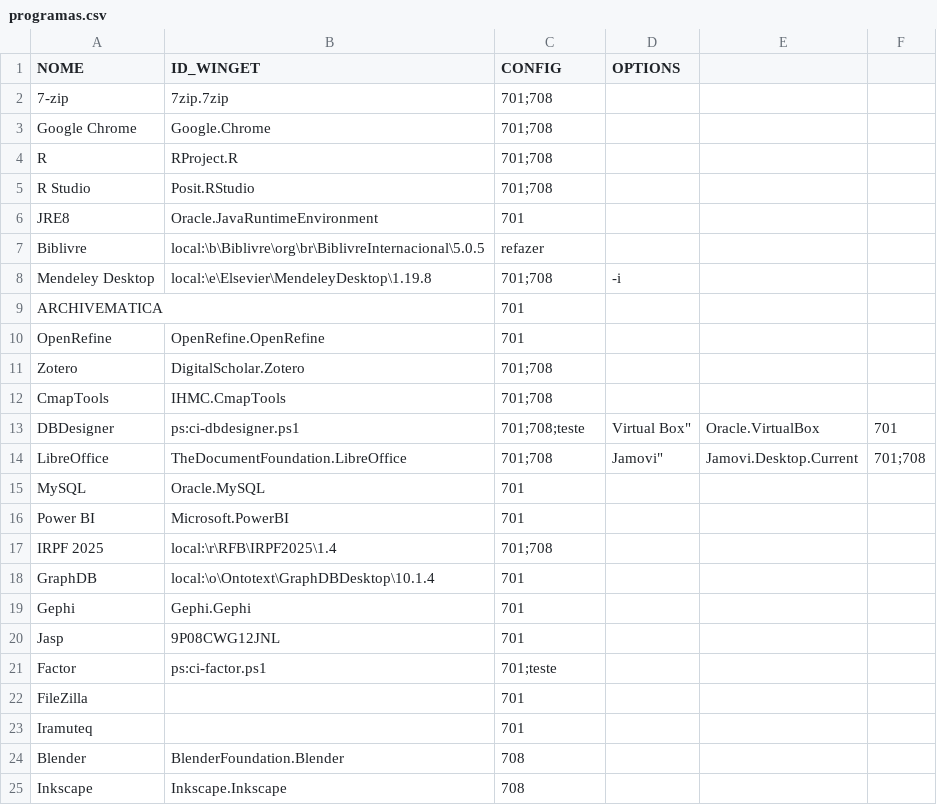
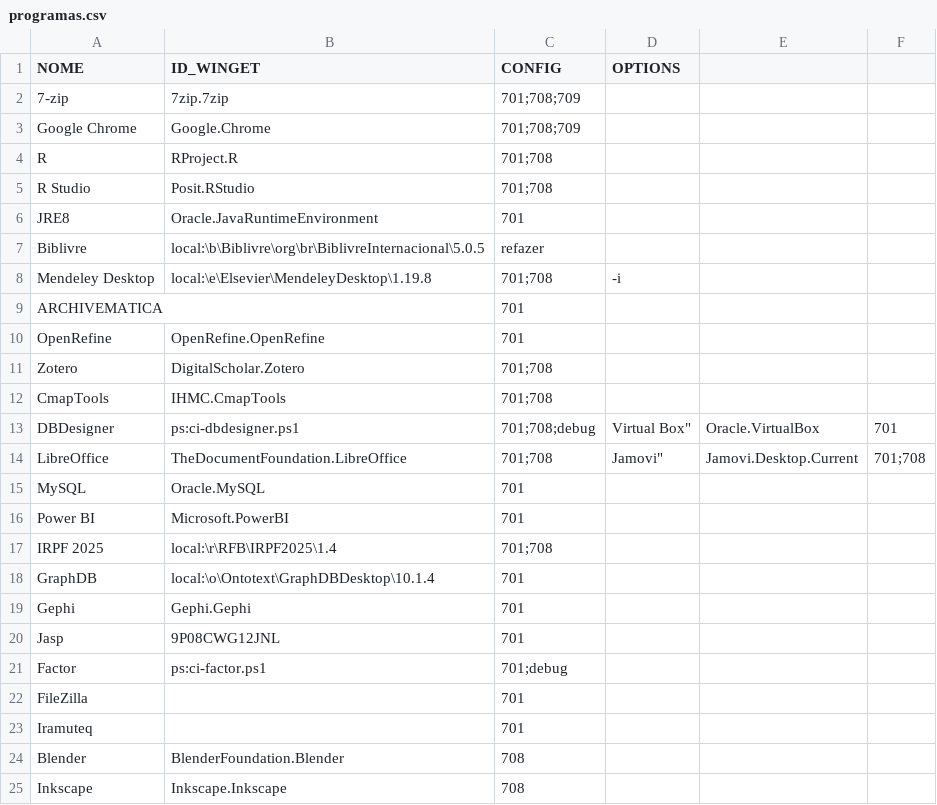
Before and after one commit to nicholasdsp/scripts_lab_ccje_ufes, a CSV file: data/programas.csv, drawn as a sheet.

```diff
--- a/data/programas.csv
+++ b/data/programas.csv
@@ -1,4 +1,4 @@
 "NOME","ID_WINGET","CONFIG","OPTIONS"
-"7-zip","7zip.7zip",701;708,
-"Google Chrome","Google.Chrome",701;708,
+"7-zip","7zip.7zip",701;708;709,
+"Google Chrome","Google.Chrome",701;708;709,
 "R","RProject.R",701;708,
@@ -12,4 +12,4 @@
 "CmapTools","IHMC.CmapTools",701;708,
-"DBDesigner","ps:ci-dbdesigner.ps1",701;708;teste,"
-"Virtual Box","Oracle.VirtualBox",701,
+"DBDesigner","ps:ci-dbdesigner.ps1",701;708;debug,"
+"Virtual Box","Oracle.VirtualBox",701,
 "LibreOffice","TheDocumentFoundation.LibreOffice",701;708,"
@@ -22,3 +22,3 @@
 "Jasp","9P08CWG12JNL",701,
-"Factor","ps:ci-factor.ps1",701;teste,
+"Factor","ps:ci-factor.ps1",701;debug,
 "FileZilla",,701,
```
Also changed, not shown: 2 other files.
